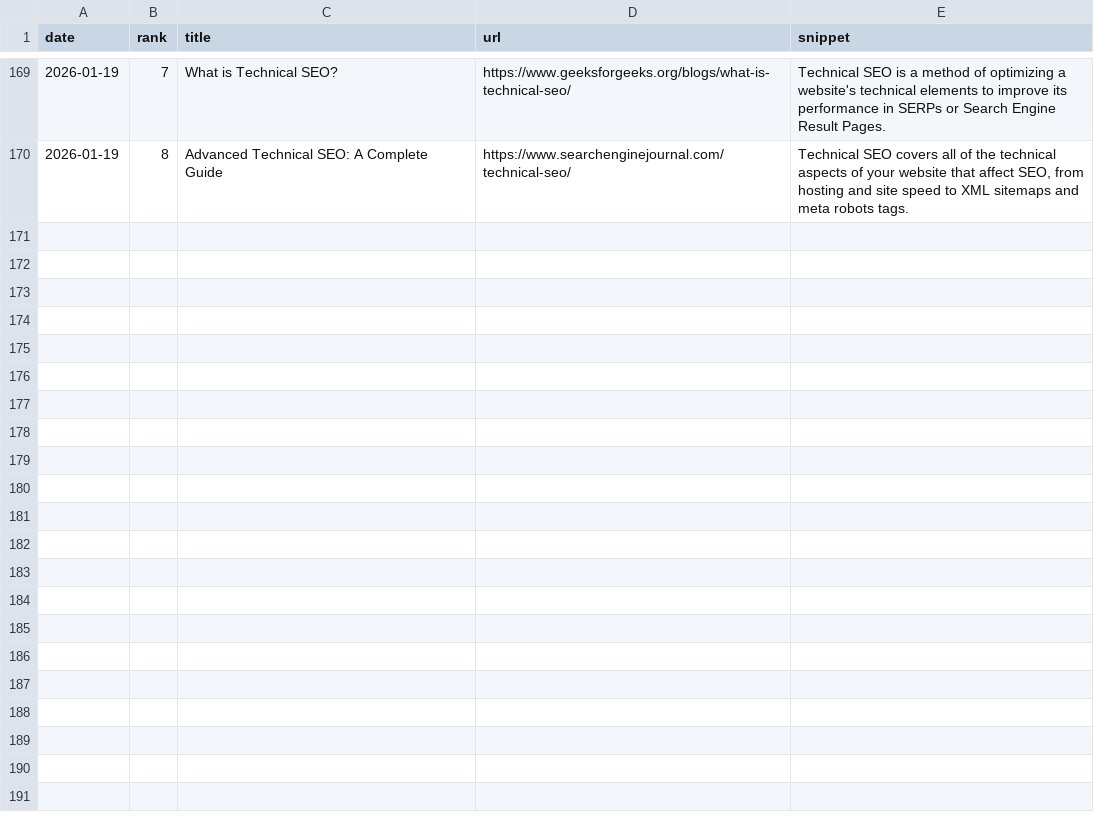
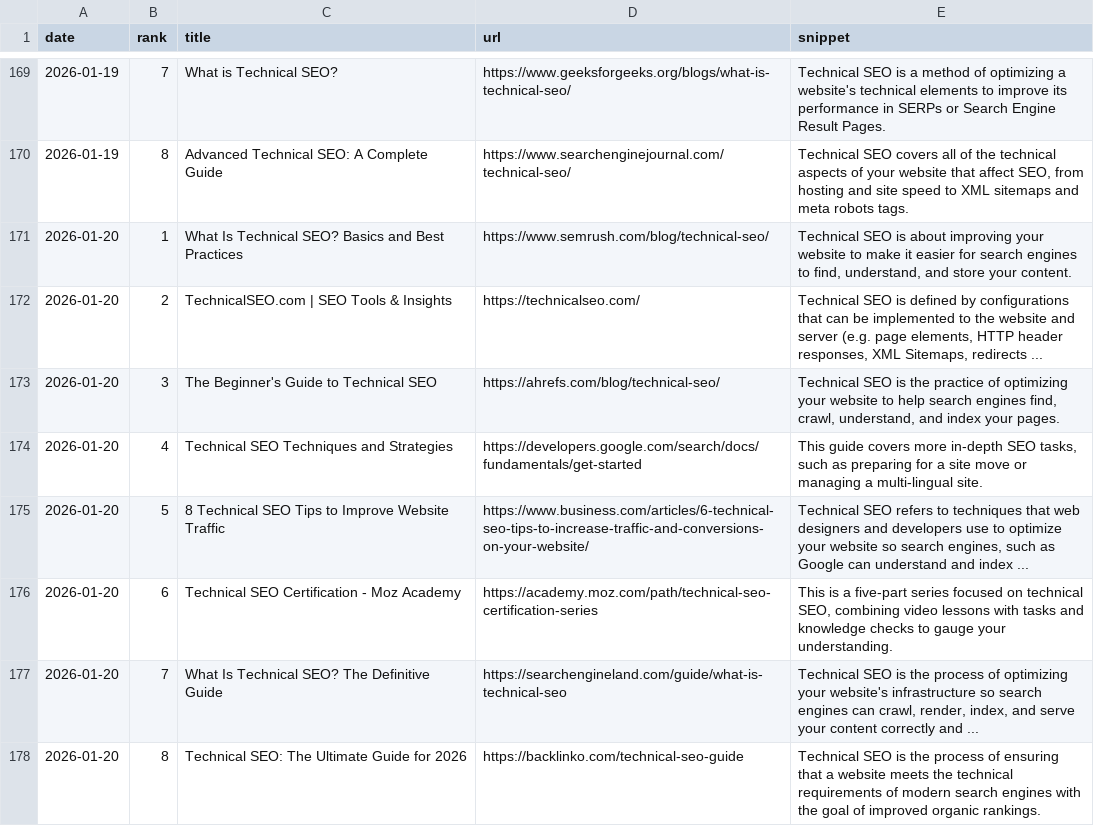
Before and after one commit to takuma51/aio-search-analyzer, a CSV file: seo_data.csv, drawn as a sheet; only a part is shown, gaps mark what is left out; the diff names each change by its address in the sheet, - before the commit and + after, or states it on an @@ line.

```diff
--- a/seo_data.csv
+++ b/seo_data.csv
+row 171: 2026-01-20 | 1 | What Is Technical SEO? Basics and Best Practices | https://www.semrush.com/blog/technical-seo/ | Technical SEO is about improving your website to make it easier for search engines to find, understand, and store your content.
+row 172: 2026-01-20 | 2 | TechnicalSEO.com | SEO Tools & Insights | https://technicalseo.com/ | Technical SEO is defined by configurations that can be implemented to the website and server (e.g. page elements, HTTP header responses, XML Sitemaps, redirects ...
+row 173: 2026-01-20 | 3 | The Beginner's Guide to Technical SEO | https://ahrefs.com/blog/technical-seo/ | Technical SEO is the practice of optimizing your website to help search engines find, crawl, understand, and index your pages.
+row 174: 2026-01-20 | 4 | Technical SEO Techniques and Strategies | https://developers.google.com/search/docs/fundamentals/get-started | This guide covers more in-depth SEO tasks, such as preparing for a site move or managing a multi-lingual site.
+row 175: 2026-01-20 | 5 | 8 Technical SEO Tips to Improve Website Traffic | https://www.business.com/articles/6-technical-seo-tips-to-increase-traffic-and-conversions-on-your-website/ | Technical SEO refers to techniques that web designers and developers use to optimize your website so search engines, such as Google can understand and index ...
+row 176: 2026-01-20 | 6 | Technical SEO Certification - Moz Academy | https://academy.moz.com/path/technical-seo-certification-series | This is a five-part series focused on technical SEO, combining video lessons with tasks and knowledge checks to gauge your understanding.
+row 177: 2026-01-20 | 7 | What Is Technical SEO? The Definitive Guide | https://searchengineland.com/guide/what-is-technical-seo | Technical SEO is the process of optimizing your website's infrastructure so search engines can crawl, render, index, and serve your content correctly and ...
+row 178: 2026-01-20 | 8 | Technical SEO: The Ultimate Guide for 2026 | https://backlinko.com/technical-seo-guide | Technical SEO is the process of ensuring that a website meets the technical requirements of modern search engines with the goal of improved organic rankings.
```
